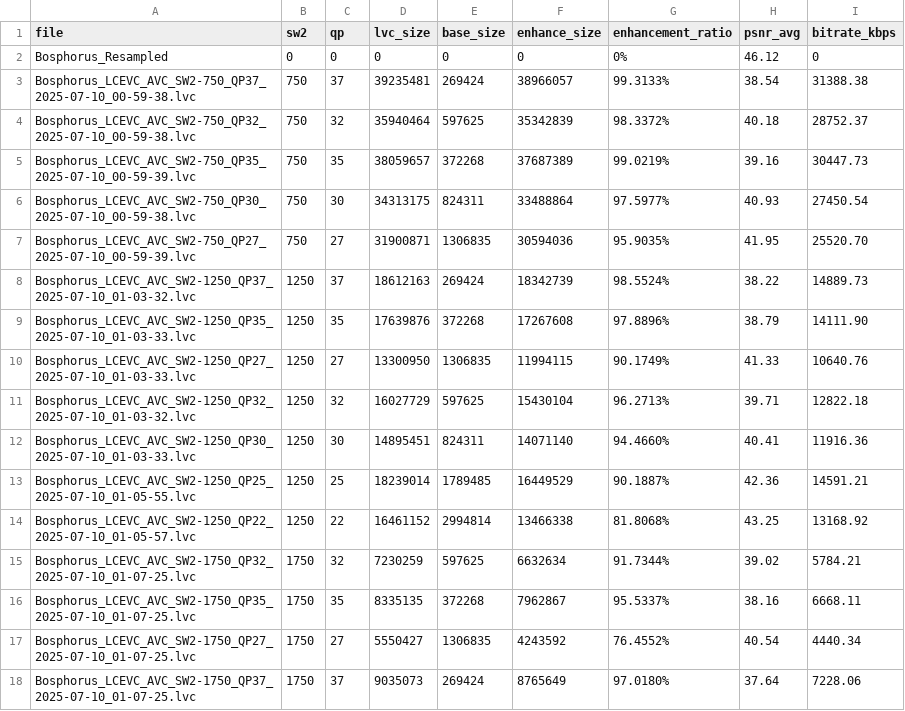
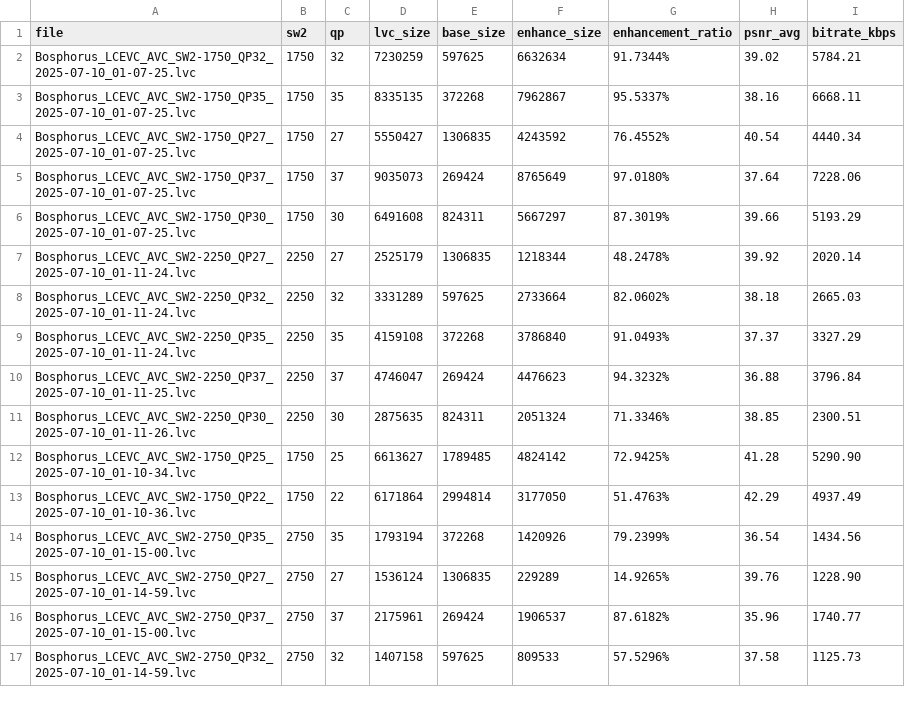
Before and after one commit to lucpena/LCEVC-Enhancement, a CSV file: PSNR/Bosphorus-AVC-1920x1080/Bosphorus-AVC-1920x1080.csv, drawn as a sheet; only a part is shown; the shorter side is filled out with more unchanged rows; the diff names each change by its address in the sheet, - before the commit and + after, or states it on an @@ line.

```diff
--- a/PSNR/Bosphorus-AVC-1920x1080/Bosphorus-AVC-1920x1080.csv
+++ b/PSNR/Bosphorus-AVC-1920x1080/Bosphorus-AVC-1920x1080.csv
-row 2: Bosphorus_Resampled | 0 | 0 | 0 | 0 | 0 | 0% | 46.12 | 0
-row 3: Bosphorus_LCEVC_AVC_SW2-750_QP37_2025-07-10_00-59-38.lvc | 750 | 37 | 39235481 | 269424 | 38966057 | 99.3133% | 38.54 | 31388.38
-row 4: Bosphorus_LCEVC_AVC_SW2-750_QP32_2025-07-10_00-59-38.lvc | 750 | 32 | 35940464 | 597625 | 35342839 | 98.3372% | 40.18 | 28752.37
-row 5: Bosphorus_LCEVC_AVC_SW2-750_QP35_2025-07-10_00-59-39.lvc | 750 | 35 | 38059657 | 372268 | 37687389 | 99.0219% | 39.16 | 30447.73
-row 6: Bosphorus_LCEVC_AVC_SW2-750_QP30_2025-07-10_00-59-38.lvc | 750 | 30 | 34313175 | 824311 | 33488864 | 97.5977% | 40.93 | 27450.54
-row 7: Bosphorus_LCEVC_AVC_SW2-750_QP27_2025-07-10_00-59-39.lvc | 750 | 27 | 31900871 | 1306835 | 30594036 | 95.9035% | 41.95 | 25520.70
-row 8: Bosphorus_LCEVC_AVC_SW2-1250_QP37_2025-07-10_01-03-32.lvc | 1250 | 37 | 18612163 | 269424 | 18342739 | 98.5524% | 38.22 | 14889.73
-row 9: Bosphorus_LCEVC_AVC_SW2-1250_QP35_2025-07-10_01-03-33.lvc | 1250 | 35 | 17639876 | 372268 | 17267608 | 97.8896% | 38.79 | 14111.90
-row 10: Bosphorus_LCEVC_AVC_SW2-1250_QP27_2025-07-10_01-03-33.lvc | 1250 | 27 | 13300950 | 1306835 | 11994115 | 90.1749% | 41.33 | 10640.76
-row 11: Bosphorus_LCEVC_AVC_SW2-1250_QP32_2025-07-10_01-03-32.lvc | 1250 | 32 | 16027729 | 597625 | 15430104 | 96.2713% | 39.71 | 12822.18
-row 12: Bosphorus_LCEVC_AVC_SW2-1250_QP30_2025-07-10_01-03-33.lvc | 1250 | 30 | 14895451 | 824311 | 14071140 | 94.4660% | 40.41 | 11916.36
-row 13: Bosphorus_LCEVC_AVC_SW2-1250_QP25_2025-07-10_01-05-55.lvc | 1250 | 25 | 18239014 | 1789485 | 16449529 | 90.1887% | 42.36 | 14591.21
-row 14: Bosphorus_LCEVC_AVC_SW2-1250_QP22_2025-07-10_01-05-57.lvc | 1250 | 22 | 16461152 | 2994814 | 13466338 | 81.8068% | 43.25 | 13168.92
```
Also changed, not shown: PSNR/Bosphorus-VVC-1920x1080/Bosphorus-VVC-1920x1080.csv, PSNR/City-VVC-704x576/City-VVC-704x576.csv, 28 other files.
